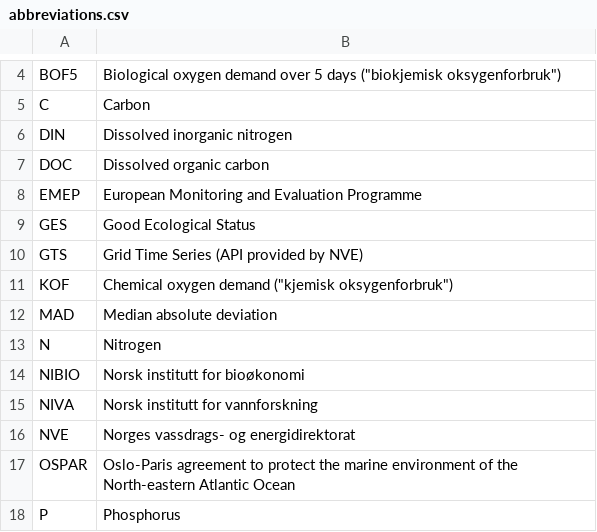
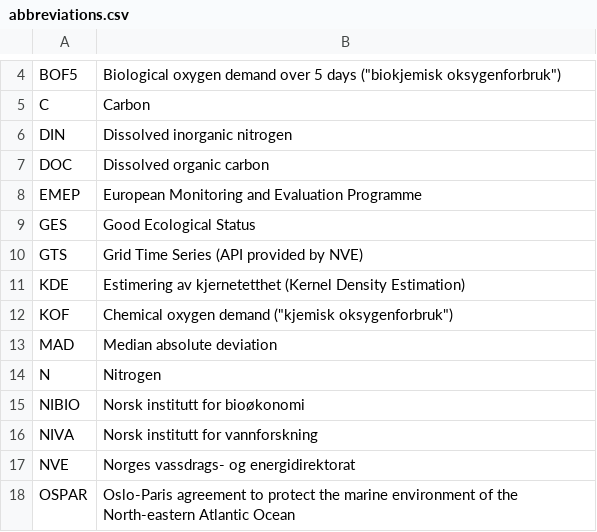
Before and after one commit to NIVANorge/teotil3_lillestrom, a CSV file: data/abbreviations.csv, drawn as a sheet; only a part is shown, gaps mark what is left out; the shorter side is filled out with more unchanged rows; the diff names each change by its address in the sheet, - before the commit and + after, or states it on an @@ line.

```diff
--- a/data/abbreviations.csv
+++ b/data/abbreviations.csv
+row 11: KDE | Estimering av kjernetetthet (Kernel Density Estimation)
```
Also changed, not shown: 2 other files.
